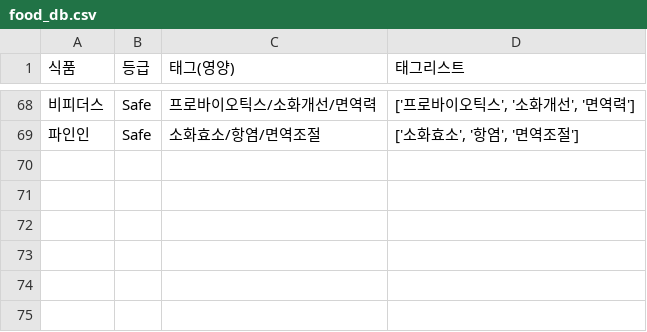
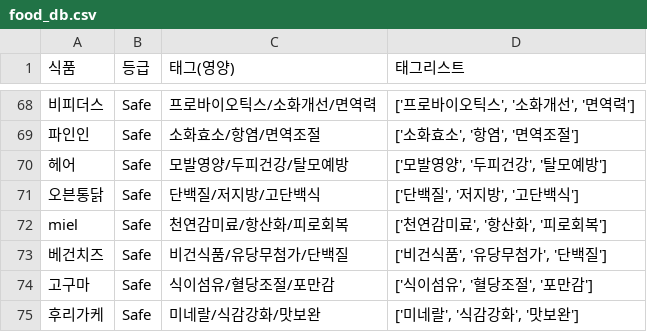
Before and after one commit to Young9207/sensitive-meal-app, a CSV file: food_db.csv, drawn as a sheet; only a part is shown, gaps mark what is left out; the diff names each change by its address in the sheet, - before the commit and + after, or states it on an @@ line.

Commit message:
Update food_db.csv

```diff
--- a/food_db.csv
+++ b/food_db.csv
+row 70: 헤어 | Safe | 모발영양/두피건강/탈모예방 | ['모발영양', '두피건강', '탈모예방']
+row 71: 오븐통닭 | Safe | 단백질/저지방/고단백식 | ['단백질', '저지방', '고단백식']
+row 72: miel | Safe | 천연감미료/항산화/피로회복 | ['천연감미료', '항산화', '피로회복']
+row 73: 베건치즈 | Safe | 비건식품/유당무첨가/단백질 | ['비건식품', '유당무첨가', '단백질']
+row 74: 고구마 | Safe | 식이섬유/혈당조절/포만감 | ['식이섬유', '혈당조절', '포만감']
+row 75: 후리가케 | Safe | 미네랄/식감강화/맛보완 | ['미네랄', '식감강화', '맛보완']
```
